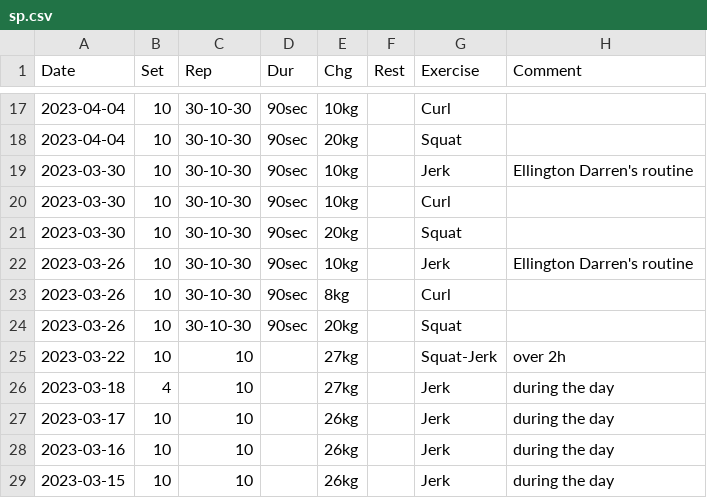
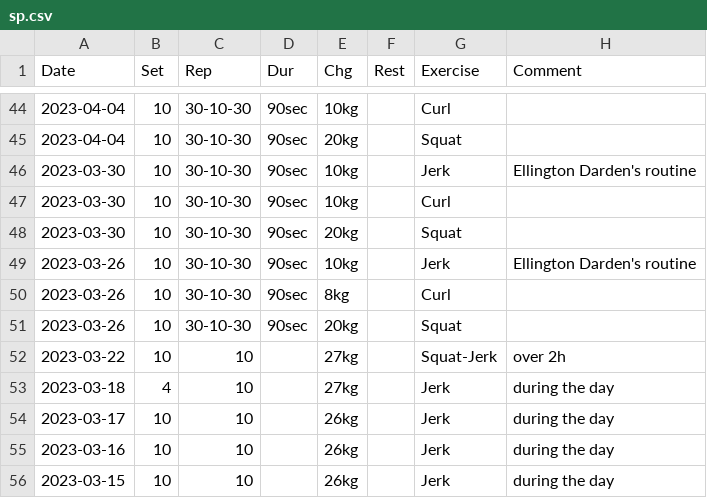
Before and after one commit to mkohlhaas/Sports-Protocol, a CSV file: sp.csv, drawn as a sheet; only a part is shown, gaps mark what is left out; the diff covers the shown part only.

Commit message:
finishes May 2023.

```diff
--- a/sp.csv
+++ b/sp.csv
@@ -18,6 +45,6 @@ Date,Set,Rep,Dur,Chg,Rest,Exercise,Comment
 2023-04-04,10,30-10-30,90sec,20kg,,Squat,
-2023-03-30,10,30-10-30,90sec,10kg,,Jerk,Ellington Darren's routine
+2023-03-30,10,30-10-30,90sec,10kg,,Jerk,Ellington Darden's routine
 2023-03-30,10,30-10-30,90sec,10kg,,Curl,
 2023-03-30,10,30-10-30,90sec,20kg,,Squat,
-2023-03-26,10,30-10-30,90sec,10kg,,Jerk,Ellington Darren's routine
+2023-03-26,10,30-10-30,90sec,10kg,,Jerk,Ellington Darden's routine
 2023-03-26,10,30-10-30,90sec,8kg,,Curl,
```
Also changed, not shown: 27 added rows elsewhere in this file.
